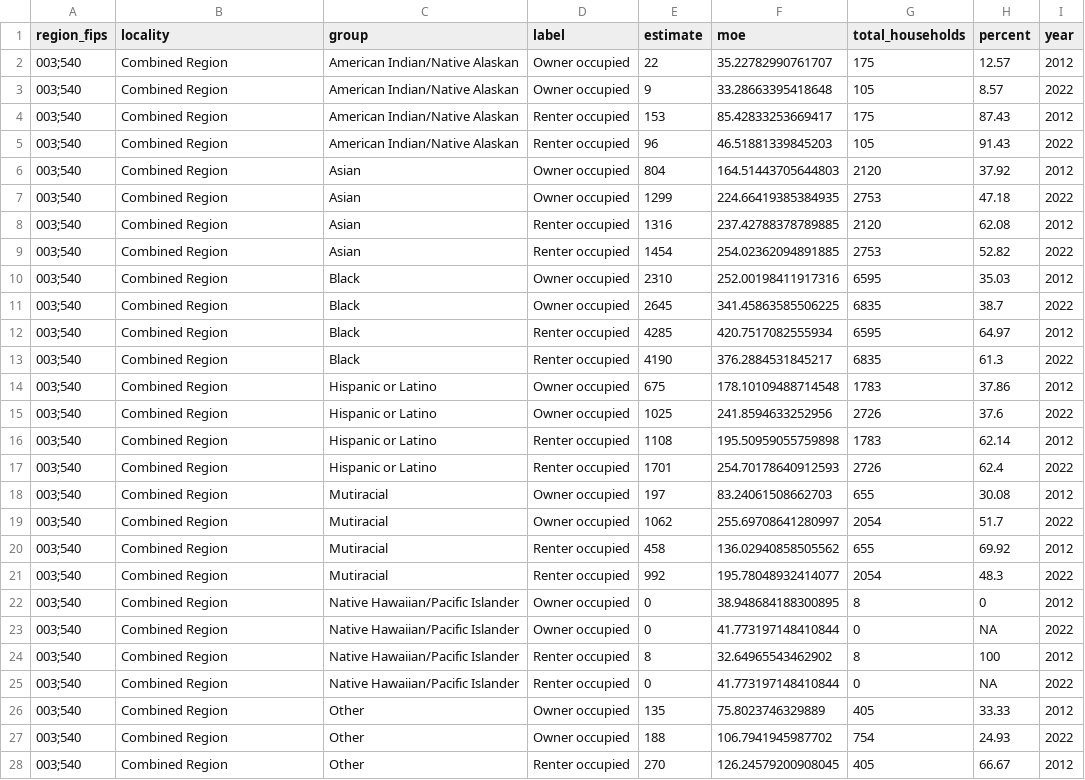
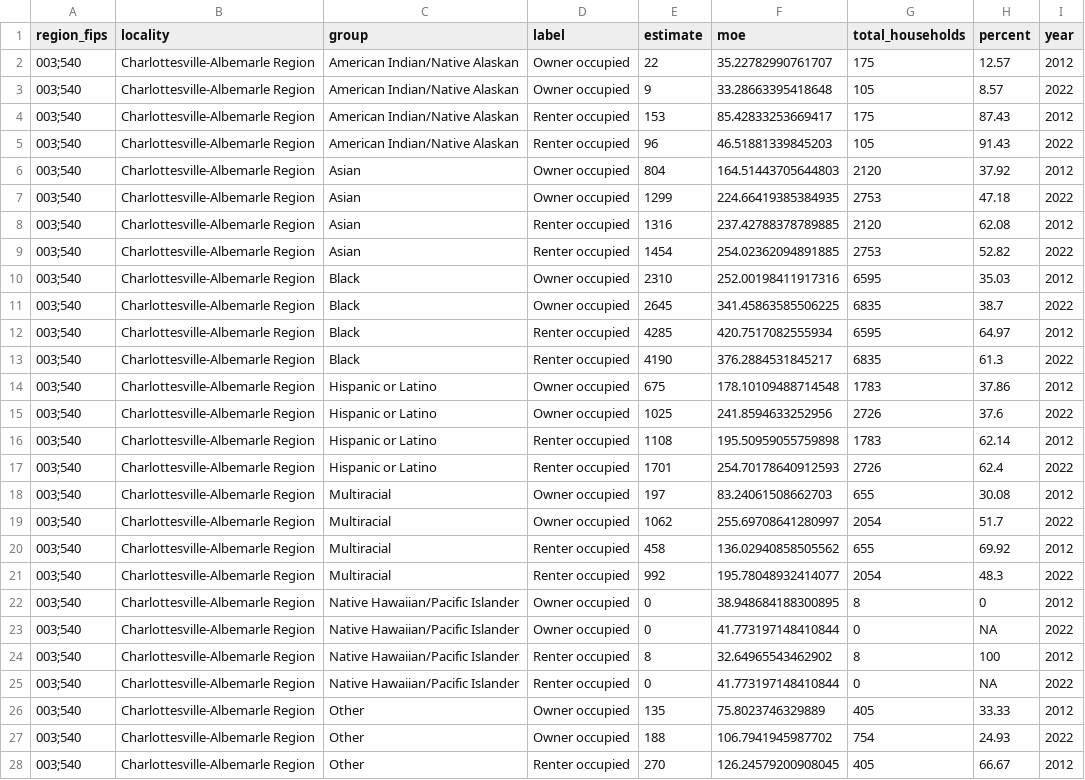
Before and after one commit to virginiaequitycenter/regional-equity-profile, a CSV file: data/region_tenure_race_2012_2022.csv, drawn as a sheet; only a part is shown; the diff covers the shown part only.

```diff
--- a/data/region_tenure_race_2012_2022.csv
+++ b/data/region_tenure_race_2012_2022.csv
@@ -1,28 +1,28 @@
 region_fips,locality,group,label,estimate,moe,total_households,percent,year
-003;540,Combined Region,American Indian/Native Alaskan,Owner occupied,22,35.22782990761707,175,12.57,2012
-003;540,Combined Region,American Indian/Native Alaskan,Owner occupied,9,33.28663395418648,105,8.57,2022
-003;540,Combined Region,American Indian/Native Alaskan,Renter occupied,153,85.42833253669417,175,87.43,2012
-003;540,Combined Region,American Indian/Native Alaskan,Renter occupied,96,46.51881339845203,105,91.43,2022
-003;540,Combined Region,Asian,Owner occupied,804,164.51443705644803,2120,37.92,2012
-003;540,Combined Region,Asian,Owner occupied,1299,224.66419385384935,2753,47.18,2022
-003;540,Combined Region,Asian,Renter occupied,1316,237.42788378789885,2120,62.08,2012
-003;540,Combined Region,Asian,Renter occupied,1454,254.02362094891885,2753,52.82,2022
-003;540,Combined Region,Black,Owner occupied,2310,252.00198411917316,6595,35.03,2012
-003;540,Combined Region,Black,Owner occupied,2645,341.45863585506225,6835,38.7,2022
-003;540,Combined Region,Black,Renter occupied,4285,420.7517082555934,6595,64.97,2012
-003;540,Combined Region,Black,Renter occupied,4190,376.2884531845217,6835,61.3,2022
-003;540,Combined Region,Hispanic or Latino,Owner occupied,675,178.10109488714548,1783,37.86,2012
-003;540,Combined Region,Hispanic or Latino,Owner occupied,1025,241.8594633252956,2726,37.6,2022
-003;540,Combined Region,Hispanic or Latino,Renter occupied,1108,195.50959055759898,1783,62.14,2012
-003;540,Combined Region,Hispanic or Latino,Renter occupied,1701,254.70178640912593,2726,62.4,2022
-003;540,Combined Region,Mutiracial,Owner occupied,197,83.24061508662703,655,30.08,2012
-003;540,Combined Region,Mutiracial,Owner occupied,1062,255.69708641280997,2054,51.7,2022
-003;540,Combined Region,Mutiracial,Renter occupied,458,136.02940858505562,655,69.92,2012
-003;540,Combined Region,Mutiracial,Renter occupied,992,195.78048932414077,2054,48.3,2022
-003;540,Combined Region,Native Hawaiian/Pacific Islander,Owner occupied,0,38.948684188300895,8,0,2012
-003;540,Combined Region,Native Hawaiian/Pacific Islander,Owner occupied,0,41.773197148410844,0,NA,2022
-003;540,Combined Region,Native Hawaiian/Pacific Islander,Renter occupied,8,32.64965543462902,8,100,2012
-003;540,Combined Region,Native Hawaiian/Pacific Islander,Renter occupied,0,41.773197148410844,0,NA,2022
-003;540,Combined Region,Other,Owner occupied,135,75.8023746329889,405,33.33,2012
-003;540,Combined Region,Other,Owner occupied,188,106.7941945987702,754,24.93,2022
-003;540,Combined Region,Other,Renter occupied,270,126.24579200908045,405,66.67,2012
+003;540,Charlottesville-Albemarle Region,American Indian/Native Alaskan,Owner occupied,22,35.22782990761707,175,12.57,2012
+003;540,Charlottesville-Albemarle Region,American Indian/Native Alaskan,Owner occupied,9,33.28663395418648,105,8.57,2022
+003;540,Charlottesville-Albemarle Region,American Indian/Native Alaskan,Renter occupied,153,85.42833253669417,175,87.43,2012
+003;540,Charlottesville-Albemarle Region,American Indian/Native Alaskan,Renter occupied,96,46.51881339845203,105,91.43,2022
+003;540,Charlottesville-Albemarle Region,Asian,Owner occupied,804,164.51443705644803,2120,37.92,2012
+003;540,Charlottesville-Albemarle Region,Asian,Owner occupied,1299,224.66419385384935,2753,47.18,2022
+003;540,Charlottesville-Albemarle Region,Asian,Renter occupied,1316,237.42788378789885,2120,62.08,2012
+003;540,Charlottesville-Albemarle Region,Asian,Renter occupied,1454,254.02362094891885,2753,52.82,2022
+003;540,Charlottesville-Albemarle Region,Black,Owner occupied,2310,252.00198411917316,6595,35.03,2012
+003;540,Charlottesville-Albemarle Region,Black,Owner occupied,2645,341.45863585506225,6835,38.7,2022
+003;540,Charlottesville-Albemarle Region,Black,Renter occupied,4285,420.7517082555934,6595,64.97,2012
+003;540,Charlottesville-Albemarle Region,Black,Renter occupied,4190,376.2884531845217,6835,61.3,2022
+003;540,Charlottesville-Albemarle Region,Hispanic or Latino,Owner occupied,675,178.10109488714548,1783,37.86,2012
+003;540,Charlottesville-Albemarle Region,Hispanic or Latino,Owner occupied,1025,241.8594633252956,2726,37.6,2022
+003;540,Charlottesville-Albemarle Region,Hispanic or Latino,Renter occupied,1108,195.50959055759898,1783,62.14,2012
+003;540,Charlottesville-Albemarle Region,Hispanic or Latino,Renter occupied,1701,254.70178640912593,2726,62.4,2022
+003;540,Charlottesville-Albemarle Region,Multiracial,Owner occupied,197,83.24061508662703,655,30.08,2012
+003;540,Charlottesville-Albemarle Region,Multiracial,Owner occupied,1062,255.69708641280997,2054,51.7,2022
+003;540,Charlottesville-Albemarle Region,Multiracial,Renter occupied,458,136.02940858505562,655,69.92,2012
+003;540,Charlottesville-Albemarle Region,Multiracial,Renter occupied,992,195.78048932414077,2054,48.3,2022
+003;540,Charlottesville-Albemarle Region,Native Hawaiian/Pacific Islander,Owner occupied,0,38.948684188300895,8,0,2012
+003;540,Charlottesville-Albemarle Region,Native Hawaiian/Pacific Islander,Owner occupied,0,41.773197148410844,0,NA,2022
+003;540,Charlottesville-Albemarle Region,Native Hawaiian/Pacific Islander,Renter occupied,8,32.64965543462902,8,100,2012
+003;540,Charlottesville-Albemarle Region,Native Hawaiian/Pacific Islander,Renter occupied,0,41.773197148410844,0,NA,2022
+003;540,Charlottesville-Albemarle Region,Other,Owner occupied,135,75.8023746329889,405,33.33,2012
+003;540,Charlottesville-Albemarle Region,Other,Owner occupied,188,106.7941945987702,754,24.93,2022
+003;540,Charlottesville-Albemarle Region,Other,Renter occupied,270,126.24579200908045,405,66.67,2012
```
Also changed, not shown: 9 edited cells elsewhere in this file, data/alb_tenure_race_county_2012_2022.csv, data/cville_tenure_race_county_2012_2022.csv, 15 other files.
